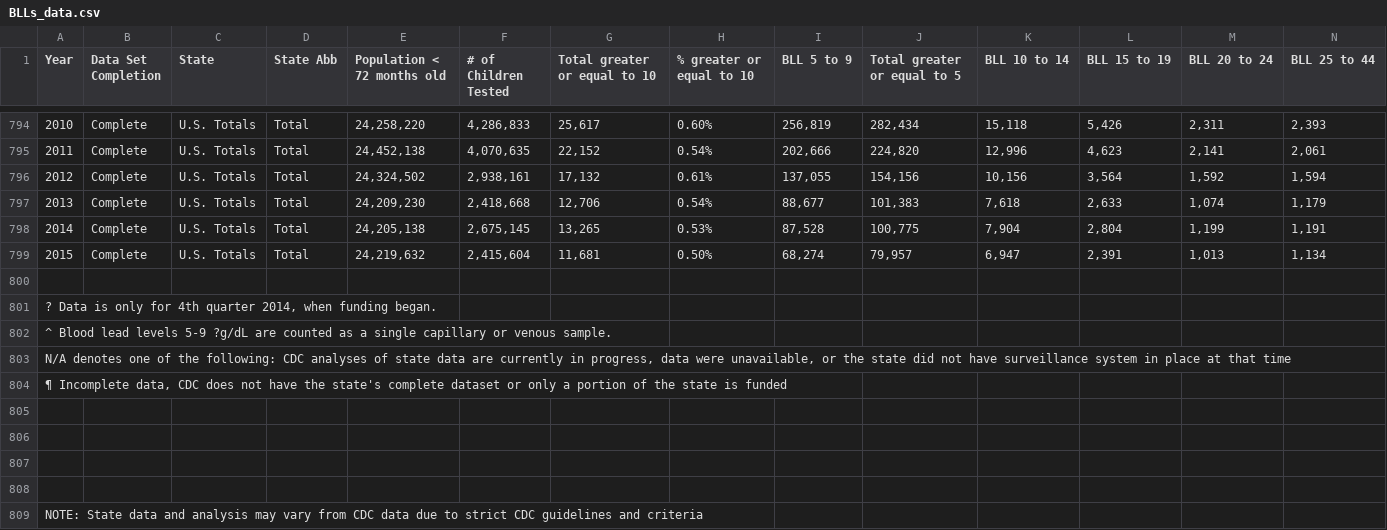
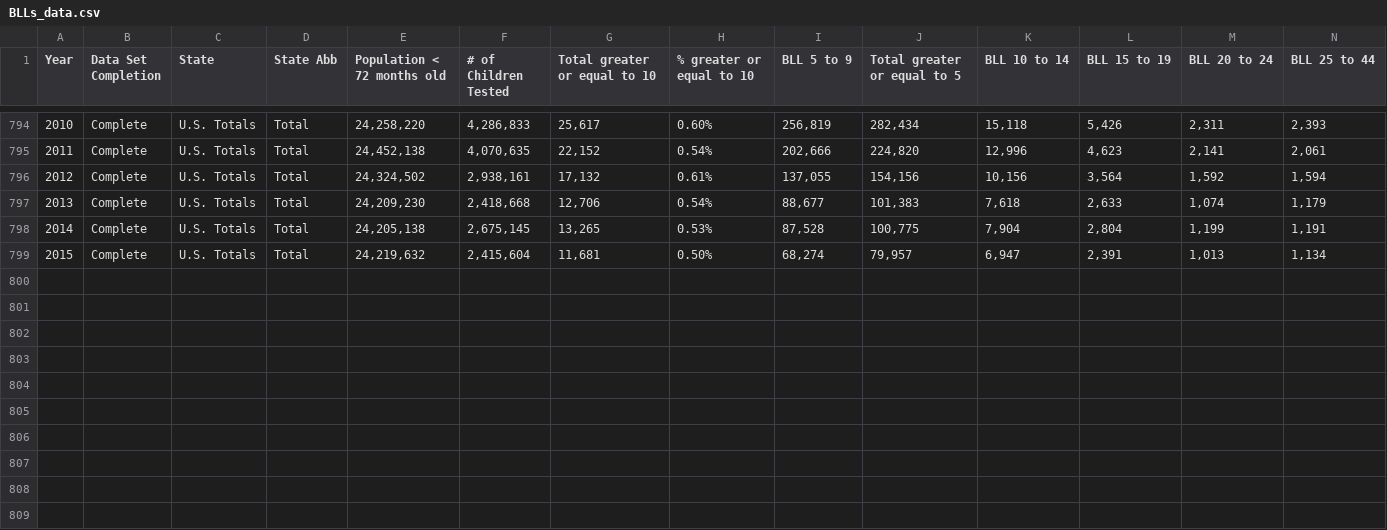
Before and after one commit to ellie-irish/d3-training, a CSV file: src/materials/Final project/BLLs_data.csv, drawn as a sheet; only a part is shown, gaps mark what is left out; rows hold the shown columns only; the diff names each change by its address in the sheet, - before the commit and + after, or states it on an @@ line.

```diff
--- a/src/materials/Final project/BLLs_data.csv
+++ b/src/materials/Final project/BLLs_data.csv
-row 800: (empty)
-row 801: ? Data is only for 4th quarter 2014, when funding began.
-row 802: ^ Blood lead levels 5-9 ?g/dL are counted as a single capillary or venous sample.
-row 803: N/A denotes one of the following: CDC analyses of state data are currently in progress, data were unavailable, or the state did not have surveillance system in place at that time
-row 804: ¶ Incomplete data, CDC does not have the state's complete dataset or only a portion of the state is funded
-row 805: (empty)
-row 806: (empty)
-row 807: (empty)
-row 808: (empty)
-row 809: NOTE: State data and analysis may vary from CDC data due to strict CDC guidelines and criteria
```
Also changed, not shown: 12 other files.
